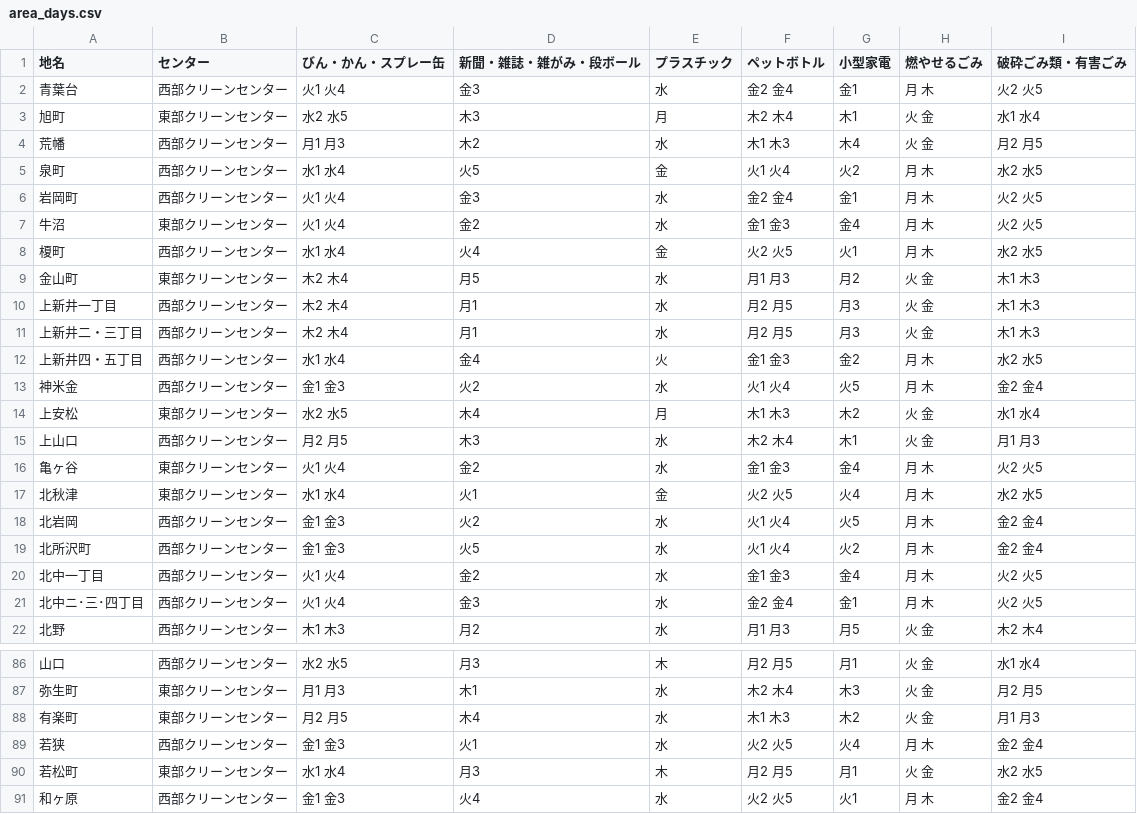
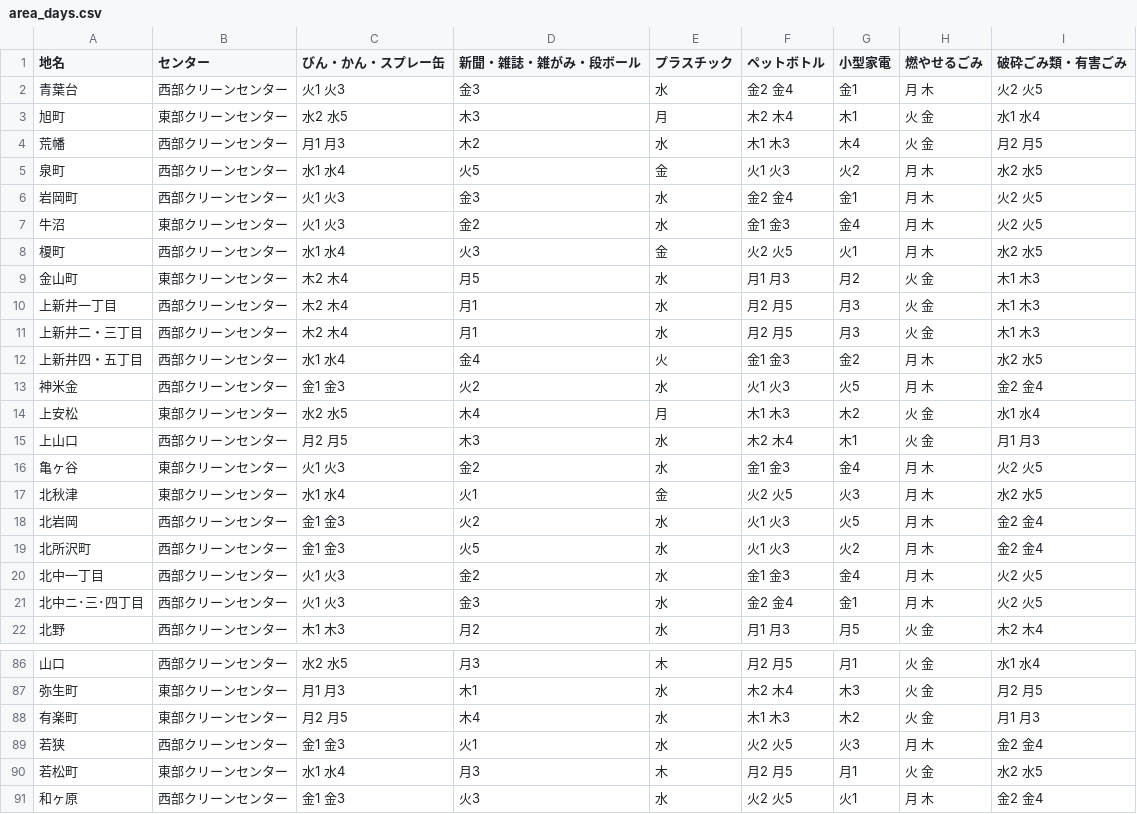
Before and after one commit to onot01/5374, a CSV file: data/area_days.csv, drawn as a sheet; only a part is shown, gaps mark what is left out; the diff covers the shown part only.

```diff
--- a/data/area_days.csv
+++ b/data/area_days.csv
@@ -1,9 +1,9 @@
 地名,センター,びん・かん・スプレー缶,新聞・雑誌・雑がみ・段ボール,プラスチック,ペットボトル,小型家電,燃やせるごみ,破砕ごみ類・有害ごみ
-青葉台,西部クリーンセンター,火1 火4,金3,水,金2 金4,金1,月 木,火2 火5
+青葉台,西部クリーンセンター,火1 火3,金3,水,金2 金4,金1,月 木,火2 火5
 旭町,東部クリーンセンター,水2 水5,木3,月,木2 木4,木1,火 金,水1 水4
 荒幡,西部クリーンセンター,月1 月3,木2,水,木1 木3,木4,火 金,月2 月5
-泉町,西部クリーンセンター,水1 水4,火5,金,火1 火4,火2,月 木,水2 水5
-岩岡町,西部クリーンセンター,火1 火4,金3,水,金2 金4,金1,月 木,火2 火5
-牛沼,東部クリーンセンター,火1 火4,金2,水,金1 金3,金4,月 木,火2 火5
-榎町,西部クリーンセンター,水1 水4,火4,金,火2 火5,火1,月 木,水2 水5
+泉町,西部クリーンセンター,水1 水4,火5,金,火1 火3,火2,月 木,水2 水5
+岩岡町,西部クリーンセンター,火1 火3,金3,水,金2 金4,金1,月 木,火2 火5
+牛沼,東部クリーンセンター,火1 火3,金2,水,金1 金3,金4,月 木,火2 火5
+榎町,西部クリーンセンター,水1 水4,火3,金,火2 火5,火1,月 木,水2 水5
 金山町,東部クリーンセンター,木2 木4,月5,水,月1 月3,月2,火 金,木1 木3
@@ -12,11 +12,11 @@
 上新井四・五丁目,西部クリーンセンター,水1 水4,金4,火,金1 金3,金2,月 木,水2 水5
-神米金,西部クリーンセンター,金1 金3,火2,水,火1 火4,火5,月 木,金2 金4
+神米金,西部クリーンセンター,金1 金3,火2,水,火1 火3,火5,月 木,金2 金4
 上安松,東部クリーンセンター,水2 水5,木4,月,木1 木3,木2,火 金,水1 水4
 上山口,西部クリーンセンター,月2 月5,木3,水,木2 木4,木1,火 金,月1 月3
-亀ヶ谷,東部クリーンセンター,火1 火4,金2,水,金1 金3,金4,月 木,火2 火5
-北秋津,東部クリーンセンター,水1 水4,火1,金,火2 火5,火4,月 木,水2 水5
-北岩岡,西部クリーンセンター,金1 金3,火2,水,火1 火4,火5,月 木,金2 金4
-北所沢町,西部クリーンセンター,金1 金3,火5,水,火1 火4,火2,月 木,金2 金4
-北中一丁目,西部クリーンセンター,火1 火4,金2,水,金1 金3,金4,月 木,火2 火5
-北中ニ･三･四丁目,西部クリーンセンター,火1 火4,金3,水,金2 金4,金1,月 木,火2 火5
+亀ヶ谷,東部クリーンセンター,火1 火3,金2,水,金1 金3,金4,月 木,火2 火5
+北秋津,東部クリーンセンター,水1 水4,火1,金,火2 火5,火3,月 木,水2 水5
+北岩岡,西部クリーンセンター,金1 金3,火2,水,火1 火3,火5,月 木,金2 金4
+北所沢町,西部クリーンセンター,金1 金3,火5,水,火1 火3,火2,月 木,金2 金4
+北中一丁目,西部クリーンセンター,火1 火3,金2,水,金1 金3,金4,月 木,火2 火5
+北中ニ･三･四丁目,西部クリーンセンター,火1 火3,金3,水,金2 金4,金1,月 木,火2 火5
 北野,西部クリーンセンター,木1 木3,月2,水,月1 月3,月5,火 金,木2 木4
@@ -88,4 +88,4 @@
 有楽町,東部クリーンセンター,月2 月5,木4,水,木1 木3,木2,火 金,月1 月3
-若狭,西部クリーンセンター,金1 金3,火1,水,火2 火5,火4,月 木,金2 金4
+若狭,西部クリーンセンター,金1 金3,火1,水,火2 火5,火3,月 木,金2 金4
 若松町,東部クリーンセンター,水1 水4,月3,木,月2 月5,月1,火 金,水2 水5
-和ヶ原,西部クリーンセンター,金1 金3,火4,水,火2 火5,火1,月 木,金2 金4
+和ヶ原,西部クリーンセンター,金1 金3,火3,水,火2 火5,火1,月 木,金2 金4
```
Also changed, not shown: 26 edited cells elsewhere in this file.
